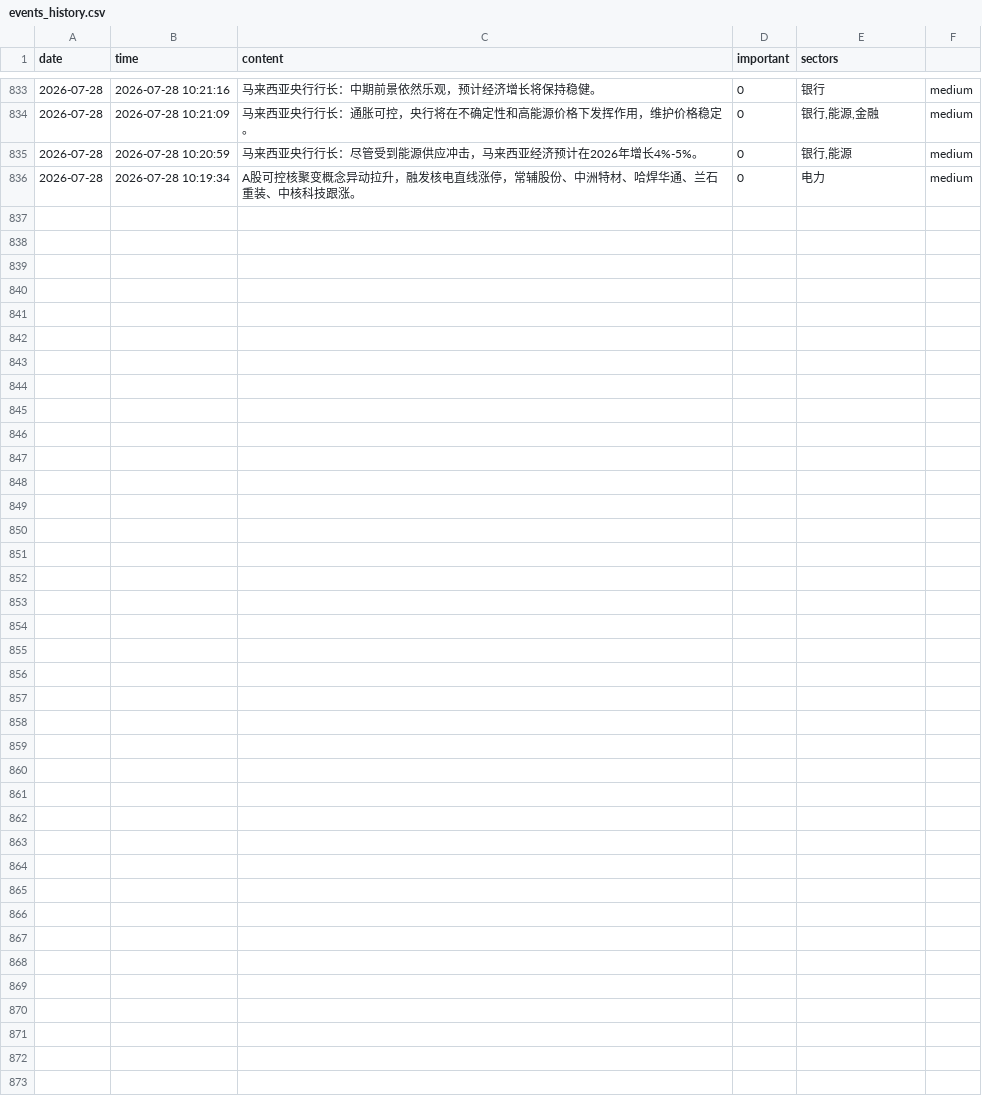
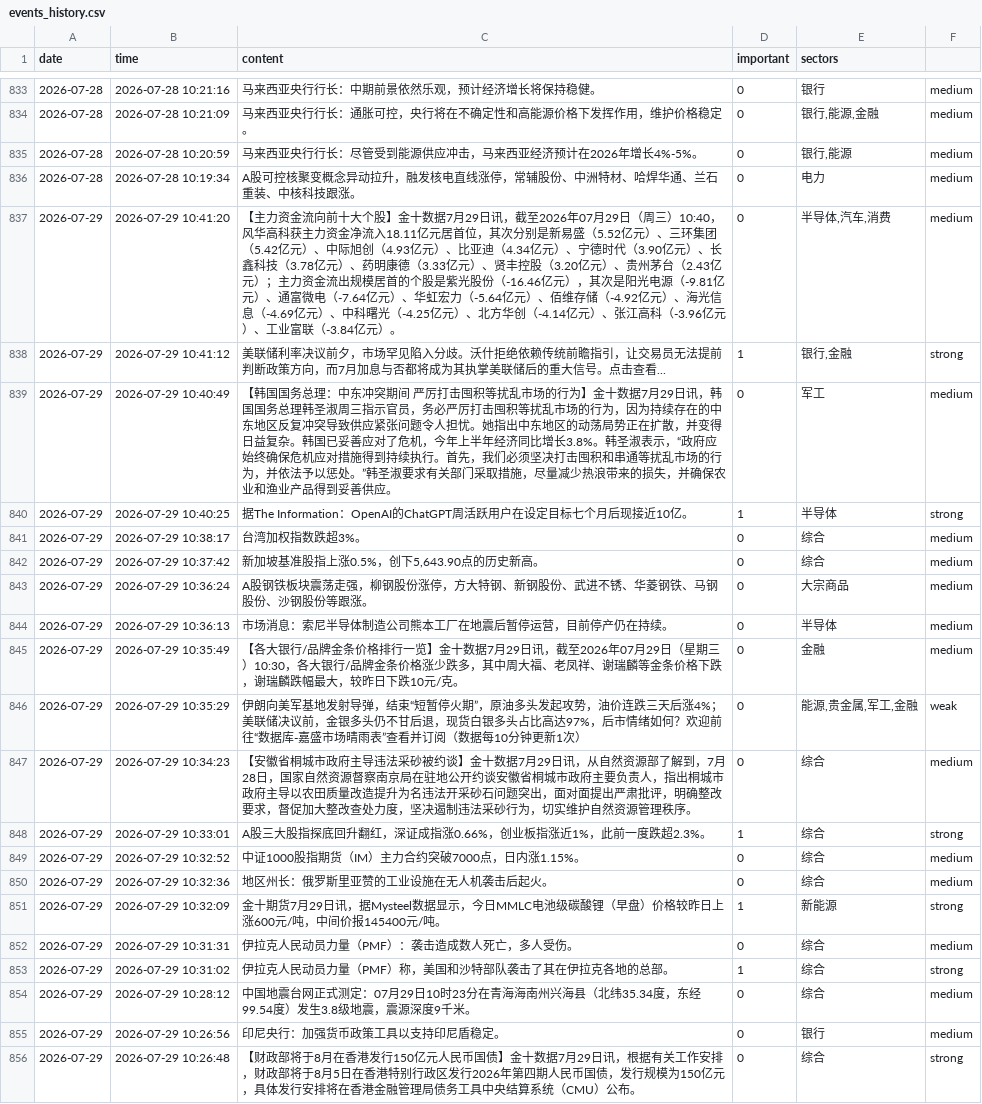
Before and after one commit to LIUruchuan/jin10-daily-market, a CSV file: data/history/events_history.csv, drawn as a sheet; only a part is shown, gaps mark what is left out.

```diff
--- a/data/history/events_history.csv
+++ b/data/history/events_history.csv
@@ -836 +836,21 @@ date,time,content,important,sectors
 2026-07-28,2026-07-28 10:19:34,A股可控核聚变概念异动拉升，融发核电直线涨停，常辅股份、中洲特材、哈焊华通、兰石重装、中核科技跟涨。,0,电力,medium
+2026-07-29,2026-07-29 10:41:20,【主力资金流向前十大个股】金十数据7月29日讯，截至2026年07月29日（周三）10:40，风华高科获主力资金净流入18.11亿元居首位，其次分别是新易盛（5.52亿元）、三环集团（5.42亿元）、中际旭创（4.93亿元）、比亚迪（4.34亿元）、宁德时代（3.90亿元）、长鑫科技（3.78亿元）、药明康德（3.33亿元）、贤丰控股（3.20亿元）、贵州茅台（2.43亿元）；主力资金流出规模居首的个股是紫光股份（-16.46亿元），其次是阳光电源（-9.81亿元）、通富微电（-7.64亿元）、华虹宏力（-5.64亿元）、佰维存储（-4.92亿元）、海光信息（-4.69亿元）、中科曙光（-4.25亿元）、北方华创（-4.14亿元）、张江高科（-3.96亿元）、工业富联（-3.84亿元）。,0,"半导体,汽车,消费",medium
+2026-07-29,2026-07-29 10:41:12,美联储利率决议前夕，市场罕见陷入分歧。沃什拒绝依赖传统前瞻指引，让交易员无法提前判断政策方向，而7月加息与否都将成为其执掌美联储后的重大信号。点击查看...,1,"银行,金融",strong
+2026-07-29,2026-07-29 10:40:49,【韩国国务总理：中东冲突期间 严厉打击囤积等扰乱市场的行为】金十数据7月29日讯，韩国国务总理韩圣淑周三指示官员，务必严厉打击囤积等扰乱市场的行为，因为持续存在的中东地区反复冲突导致供应紧张问题令人担忧。她指出中东地区的动荡局势正在扩散，并变得日益复杂。韩国已妥善应对了危机，今年上半年经济同比增长3.8%。韩圣淑表示，“政府应始终确保危机应对措施得到持续执行。首先，我们必须坚决打击囤积和串通等扰乱市场的行为，并依法予以惩处。”韩圣淑要求有关部门采取措施，尽量减少热浪带来的损失，并确保农业和渔业产品得到妥善供应。,0,军工,medium
+2026-07-29,2026-07-29 10:40:25,据The Information：OpenAI的ChatGPT周活跃用户在设定目标七个月后现接近10亿。,1,半导体,strong
+2026-07-29,2026-07-29 10:38:17,台湾加权指数跌超3%。,0,综合,medium
+2026-07-29,2026-07-29 10:37:42,"新加坡基准股指上涨0.5%，创下5,643.90点的历史新高。",0,综合,medium
+2026-07-29,2026-07-29 10:36:24,A股钢铁板块震荡走强，柳钢股份涨停，方大特钢、新钢股份、武进不锈、华菱钢铁、马钢股份、沙钢股份等跟涨。,0,大宗商品,medium
+2026-07-29,2026-07-29 10:36:13,市场消息：索尼半导体制造公司熊本工厂在地震后暂停运营，目前停产仍在持续。,0,半导体,medium
+2026-07-29,2026-07-29 10:35:49,【各大银行/品牌金条价格排行一览】金十数据7月29日讯，截至2026年07月29日（星期三）10:30，各大银行/品牌金条价格涨少跌多，其中周大福、老凤祥、谢瑞麟等金条价格下跌，谢瑞麟跌幅最大，较昨日下跌10元/克。,0,金融,medium
+2026-07-29,2026-07-29 10:35:29,伊朗向美军基地发射导弹，结束“短暂停火期”，原油多头发起攻势，油价连跌三天后涨4%；美联储决议前，金银多头仍不甘后退，现货白银多头占比高达97%，后市情绪如何？欢迎前往“数据库-嘉盛市场晴雨表”查看并订阅（数据每10分钟更新1次）,0,"能源,贵金属,军工,金融",weak
+2026-07-29,2026-07-29 10:34:23,【安徽省桐城市政府主导违法采砂被约谈】金十数据7月29日讯，从自然资源部了解到，7月28日，国家自然资源督察南京局在驻地公开约谈安徽省桐城市政府主要负责人，指出桐城市政府主导以农田质量改造提升为名违法开采砂石问题突出，面对面提出严肃批评，明确整改要求，督促加大整改查处力度，坚决遏制违法采砂行为，切实维护自然资源管理秩序。,0,综合,medium
+2026-07-29,2026-07-29 10:33:01,A股三大股指探底回升翻红，深证成指涨0.66%，创业板指涨近1%，此前一度跌超2.3%。,1,综合,strong
+2026-07-29,2026-07-29 10:32:52,中证1000股指期货（IM）主力合约突破7000点，日内涨1.15%。,0,综合,medium
+2026-07-29,2026-07-29 10:32:36,地区州长：俄罗斯里亚赞的工业设施在无人机袭击后起火。,0,综合,medium
+2026-07-29,2026-07-29 10:32:09,金十期货7月29日讯，据Mysteel数据显示，今日MMLC电池级碳酸锂（早盘）价格较昨日上涨600元/吨，中间价报145400元/吨。,1,新能源,strong
+2026-07-29,2026-07-29 10:31:31,伊拉克人民动员力量（PMF）：袭击造成数人死亡，多人受伤。,0,综合,medium
+2026-07-29,2026-07-29 10:31:02,伊拉克人民动员力量（PMF）称，美国和沙特部队袭击了其在伊拉克各地的总部。,1,综合,strong
+2026-07-29,2026-07-29 10:28:12,中国地震台网正式测定：07月29日10时23分在青海海南州兴海县（北纬35.34度，东经99.54度）发生3.8级地震，震源深度9千米。,0,综合,medium
+2026-07-29,2026-07-29 10:26:56,印尼央行：加强货币政策工具以支持印尼盾稳定。,0,银行,medium
+2026-07-29,2026-07-29 10:26:48,【财政部将于8月在香港发行150亿元人民币国债】金十数据7月29日讯，根据有关工作安排，财政部将于8月5日在香港特别行政区发行2026年第四期人民币国债，发行规模为150亿元，具体发行安排将在香港金融管理局债务工具中央结算系统（CMU）公布。,0,综合,strong
```
Also changed, not shown: data/history/event_market_correlation.csv, data/history/market_history.csv, 6 other files.
